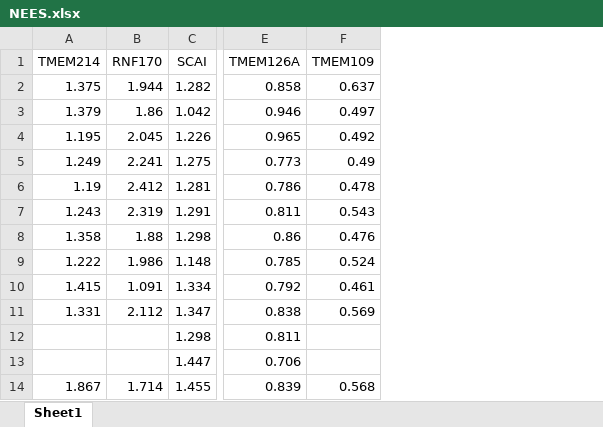
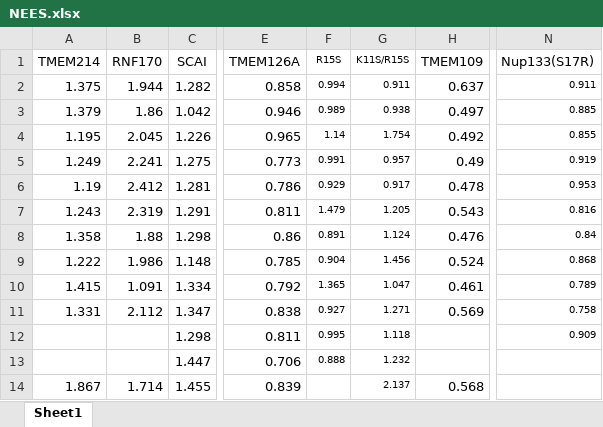
Before and after one commit to shokenlee/AH_AAcomposition, an Excel workbook: SourceData/NEES.xlsx, sheet Sheet1, drawn as a sheet; only a part is shown, gaps mark what is left out; values as stored, in another font and other column widths than the file's, no borders; the diff names each change by its address in the sheet, - before the commit and + after, or states it on an @@ line.

Commit message:
Nup133(S17R) and TMEM126A(Mut) added; SpoVM and Epsin1 moved to category 0

```diff
--- a/SourceData/NEES.xlsx (sheet Sheet1)
+++ b/SourceData/NEES.xlsx (sheet Sheet1)
+column F (R15S), rows 2-13: 0.994 | 0.989 | 1.14 | 0.991 | 0.929 | 1.479 | 0.891 | 0.904 | 1.365 | 0.927 | 0.995 | 0.888
+column G (K11S/R15S), rows 2-14: 0.911 | 0.938 | 1.754 | 0.957 | 0.917 | 1.205 | 1.124 | 1.456 | 1.047 | 1.271 | 1.118 | 1.232 | 2.137
+column N (Nup133(S17R)), rows 2-12: 0.911 | 0.885 | 0.855 | 0.919 | 0.953 | 0.816 | 0.84 | 0.868 | 0.789 | 0.758 | 0.909
```
Also changed, not shown: SourceData/AH_sequences.xlsx.
